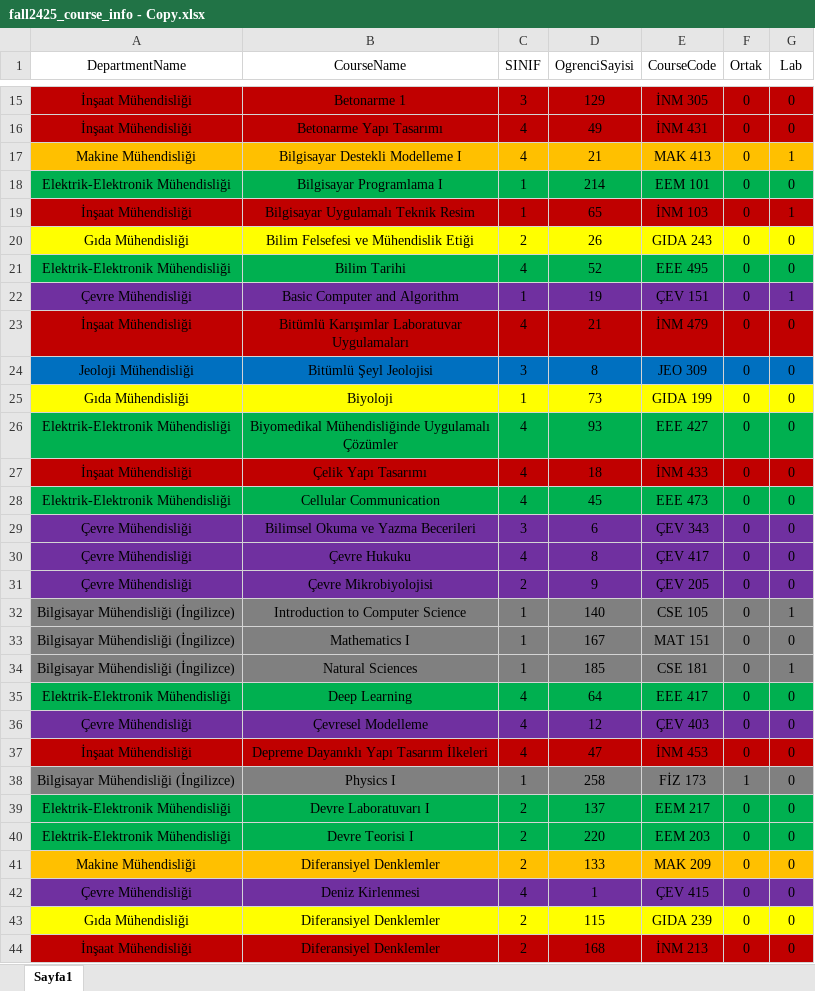
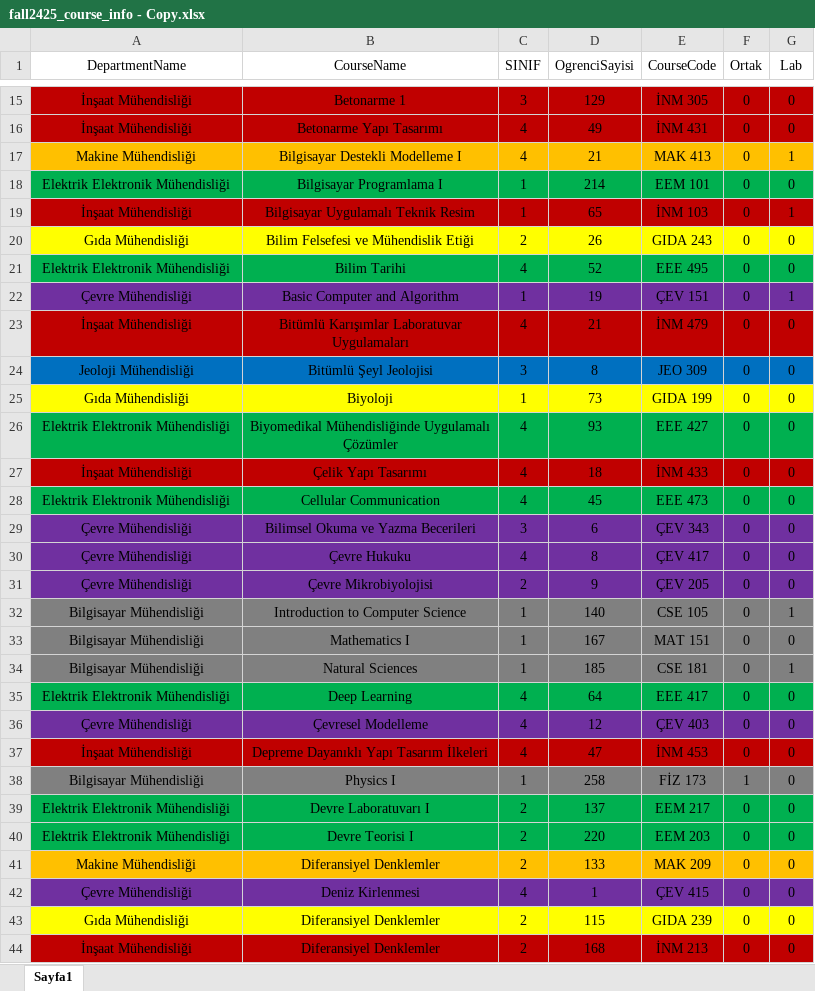
Before and after one commit to ErcxCS/Campus-Scheduling, an Excel workbook: data/fall2425_course_info - Copy.xlsx, sheet Sayfa1, drawn as a sheet; only a part is shown, gaps mark what is left out; values as stored, in another font and other column widths than the file's, no borders; table styles not drawn; the diff covers the shown part only; the diff names each change by its address in the sheet, - before the commit and + after, or states it on an @@ line.

```diff
--- a/data/fall2425_course_info - Copy.xlsx (sheet Sayfa1)
+++ b/data/fall2425_course_info - Copy.xlsx (sheet Sayfa1)
-A18 (DepartmentName): Elektrik-Elektronik Mühendisliği
+A18 (DepartmentName): Elektrik Elektronik Mühendisliği
-A21 (DepartmentName): Elektrik-Elektronik Mühendisliği
+A21 (DepartmentName): Elektrik Elektronik Mühendisliği
-A26 (DepartmentName): Elektrik-Elektronik Mühendisliği
+A26 (DepartmentName): Elektrik Elektronik Mühendisliği
-A28 (DepartmentName): Elektrik-Elektronik Mühendisliği
+A28 (DepartmentName): Elektrik Elektronik Mühendisliği
-A32:A34 (DepartmentName): Bilgisayar Mühendisliği (İngilizce)
+A32:A34 (DepartmentName): Bilgisayar Mühendisliği
-A35 (DepartmentName): Elektrik-Elektronik Mühendisliği
+A35 (DepartmentName): Elektrik Elektronik Mühendisliği
-A38 (DepartmentName): Bilgisayar Mühendisliği (İngilizce)
+A38 (DepartmentName): Bilgisayar Mühendisliği
-A39:A40 (DepartmentName): Elektrik-Elektronik Mühendisliği
+A39:A40 (DepartmentName): Elektrik Elektronik Mühendisliği
```
Also changed, not shown: 58 edited cells elsewhere in this sheet, EDITED_exam_schedule.xlsx, exam_schedule.xlsx, 2 other files.
